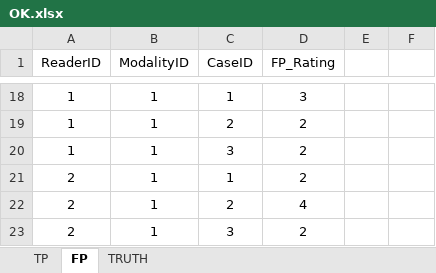
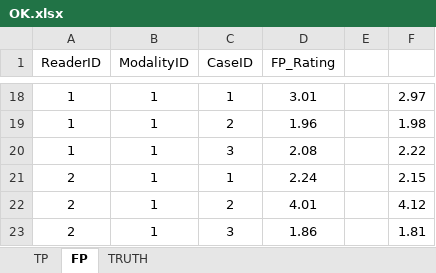
Before and after one commit to dpc10ster/RJafroc, an Excel workbook: inst/extdata/toyFiles/FROC/OK.xlsx, sheet FP, drawn as a sheet; only a part is shown, gaps mark what is left out; values as stored, in another font and other column widths than the file's, no borders; the diff covers the shown part only; the diff names each change by its address in the sheet, - before the commit and + after, or states it on an @@ line.

```diff
--- a/inst/extdata/toyFiles/FROC/OK.xlsx (sheet FP)
+++ b/inst/extdata/toyFiles/FROC/OK.xlsx (sheet FP)
-D18 (FP_Rating): 3
+D18 (FP_Rating): 3.01
-F18: (empty)
+F18: 2.97
-D19 (FP_Rating): 2
+D19 (FP_Rating): 1.96
-F19: (empty)
+F19: 1.98
-D20 (FP_Rating): 2
+D20 (FP_Rating): 2.08
-F20: (empty)
+F20: 2.22
-D21 (FP_Rating): 2
+D21 (FP_Rating): 2.24
-F21: (empty)
+F21: 2.15
-D22 (FP_Rating): 4
+D22 (FP_Rating): 4.01
-F22: (empty)
+F22: 4.12
-D23 (FP_Rating): 2
+D23 (FP_Rating): 1.86
-F23: (empty)
+F23: 1.81
```
Also changed, not shown: 32 edited cells elsewhere in this sheet, sheet TP, sheet TRUTH, 45 other files.
